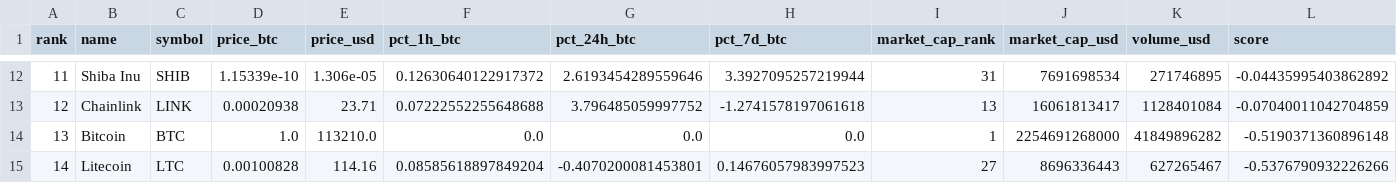
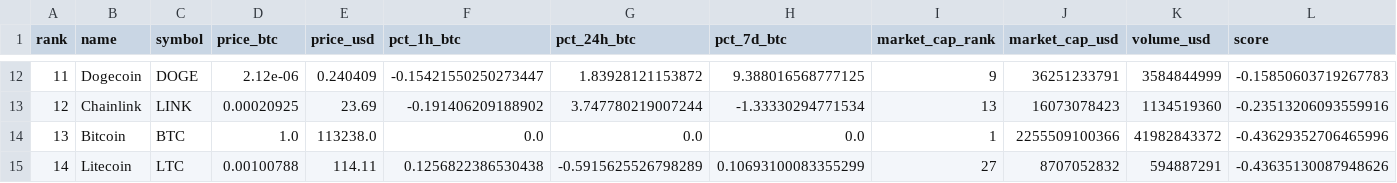
Before and after one commit to kagayakumirai/largecap-watch, a CSV file: data/largecap_strength_btc.csv, drawn as a sheet; only a part is shown, gaps mark what is left out; the diff covers the shown part only.

```diff
--- a/data/largecap_strength_btc.csv
+++ b/data/largecap_strength_btc.csv
@@ -12,4 +12,4 @@ rank,name,symbol,price_btc,price_usd,pct_1h_btc,pct_24h_btc,pct_7d_btc,market_ca
-11,Shiba Inu,SHIB,1.15339e-10,1.306e-05,0.12630640122917372,2.6193454289559646,3.3927095257219944,31,7691698534,271746895,-0.04435995403862892
-12,Chainlink,LINK,0.00020938,23.71,0.07222552255648688,3.796485059997752,-1.2741578197061618,13,16061813417,1128401084,-0.07040011042704859
-13,Bitcoin,BTC,1.0,113210.0,0.0,0.0,0.0,1,2254691268000,41849896282,-0.5190371360896148
-14,Litecoin,LTC,0.00100828,114.16,0.08585618897849204,-0.4070200081453801,0.14676057983997523,27,8696336443,627265467,-0.5376790932226266
+11,Dogecoin,DOGE,2.12e-06,0.240409,-0.15421550250273447,1.83928121153872,9.388016568777125,9,36251233791,3584844999,-0.15850603719267783
+12,Chainlink,LINK,0.00020925,23.69,-0.191406209188902,3.747780219007244,-1.33330294771534,13,16073078423,1134519360,-0.23513206093559916
+13,Bitcoin,BTC,1.0,113238.0,0.0,0.0,0.0,1,2255509100366,41982843372,-0.43629352706465996
+14,Litecoin,LTC,0.00100788,114.11,0.1256822386530438,-0.5915625526798289,0.10693100083355299,27,8707052832,594887291,-0.43635130087948626
```
Also changed, not shown: 164 edited cells elsewhere in this file, data/largecap_compare.csv, data/largecap_strength.csv, 12 other files.
